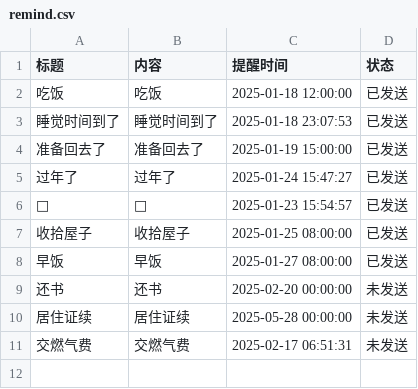
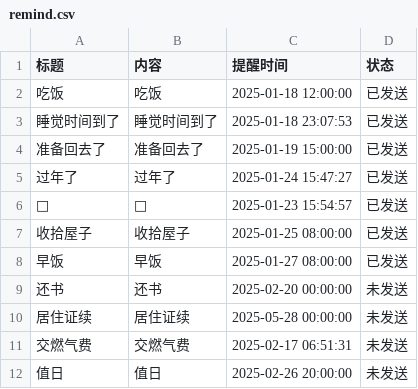
Before and after one commit to zhgj/zhgj.github.io, a CSV file: remind.csv, drawn as a sheet.

Commit message:
Add a new line to remind.csv

```diff
--- a/remind.csv
+++ b/remind.csv
@@ -11 +11,2 @@
 交燃气费,交燃气费,2025-02-17 06:51:31,未发送
+值日,值日,2025-02-26 20:00:00,未发送
```
